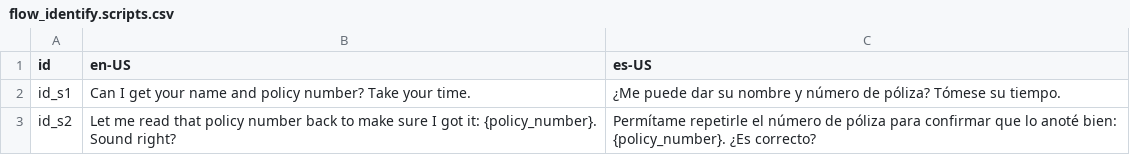
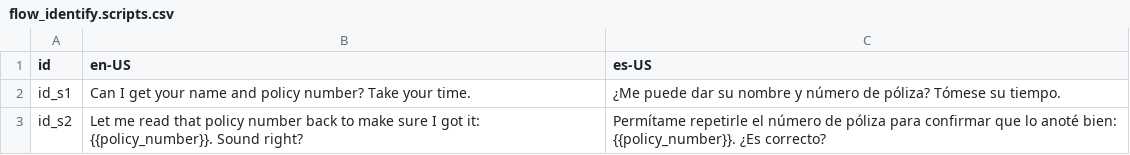
Before and after one commit to tap2k/flowstore-example-fnol, a CSV file: flows/flow_identify.scripts.csv, drawn as a sheet.

```diff
--- a/flows/flow_identify.scripts.csv
+++ b/flows/flow_identify.scripts.csv
@@ -2,2 +2,2 @@ id,en-US,es-US
 id_s1,"Can I get your name and policy number? Take your time.","¿Me puede dar su nombre y número de póliza? Tómese su tiempo."
-id_s2,"Let me read that policy number back to make sure I got it: {policy_number}. Sound right?","Permítame repetirle el número de póliza para confirmar que lo anoté bien: {policy_number}. ¿Es correcto?"
+id_s2,"Let me read that policy number back to make sure I got it: {{policy_number}}. Sound right?","Permítame repetirle el número de póliza para confirmar que lo anoté bien: {{policy_number}}. ¿Es correcto?"
```
Also changed, not shown: flows/flow_review_and_file.scripts.csv, flows/flow_schedule_adjuster.scripts.csv, 10 other files.
